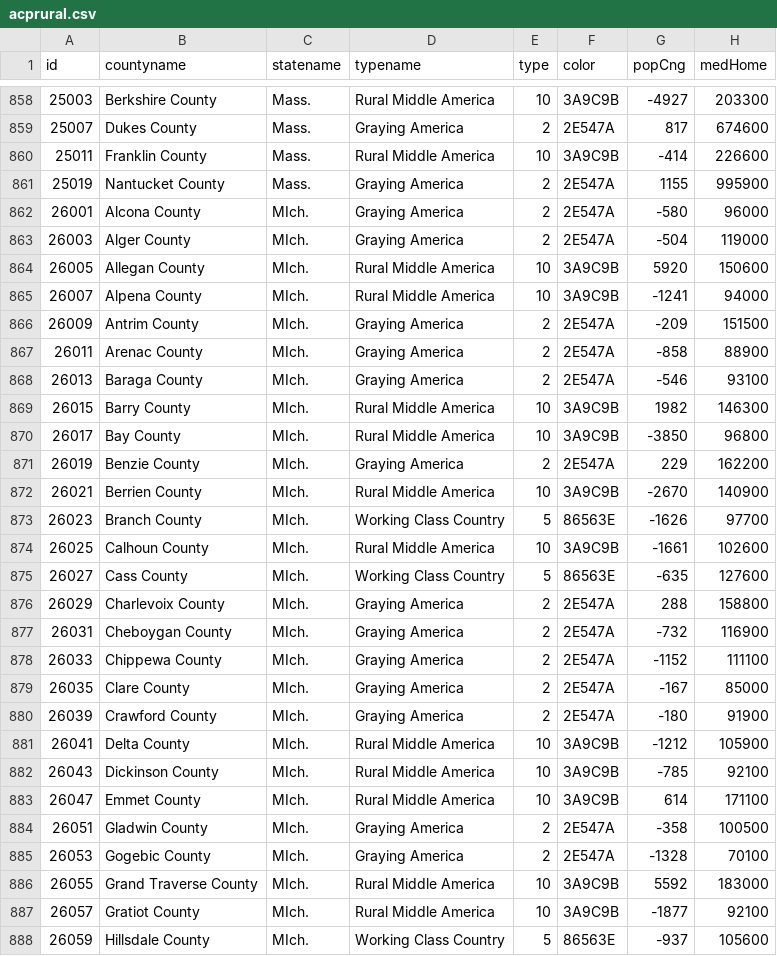
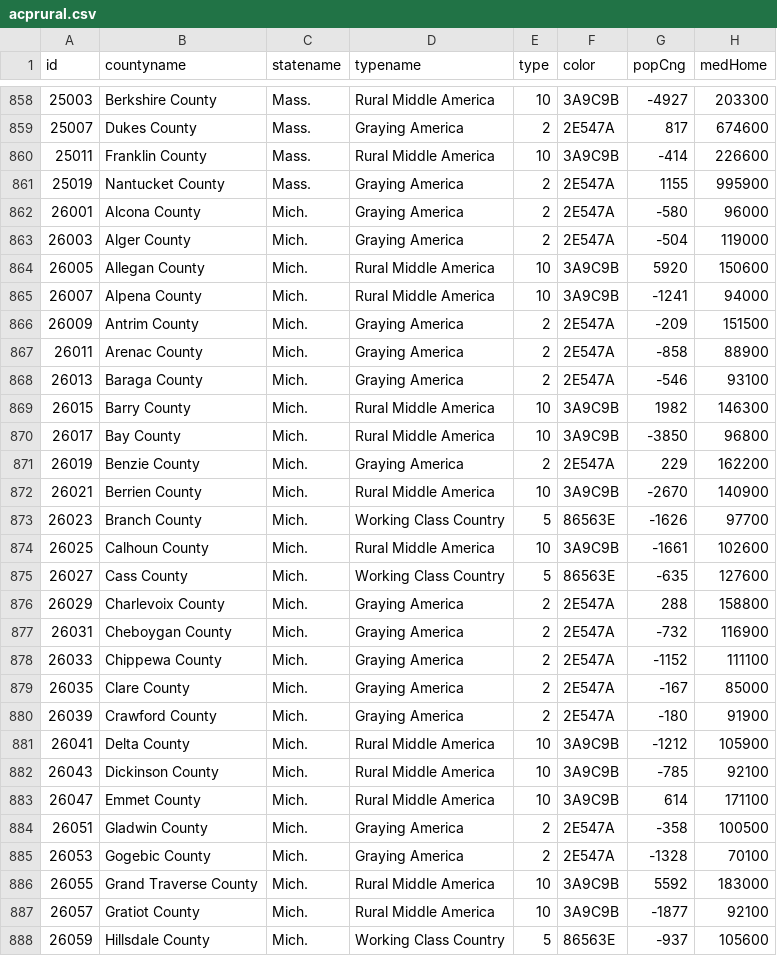
Before and after one commit to brianmcgill/acp-rural, a CSV file: data/acprural.csv, drawn as a sheet; only a part is shown, gaps mark what is left out; the diff covers the shown part only; the diff names each change by its address in the sheet, - before the commit and + after, or states it on an @@ line.

Commit message:
cleanup

```diff
--- a/data/acprural.csv
+++ b/data/acprural.csv
-C862:C888 (statename): MIch.
+C862:C888 (statename): Mich.
```
Also changed, not shown: 36 edited cells elsewhere in this file.
